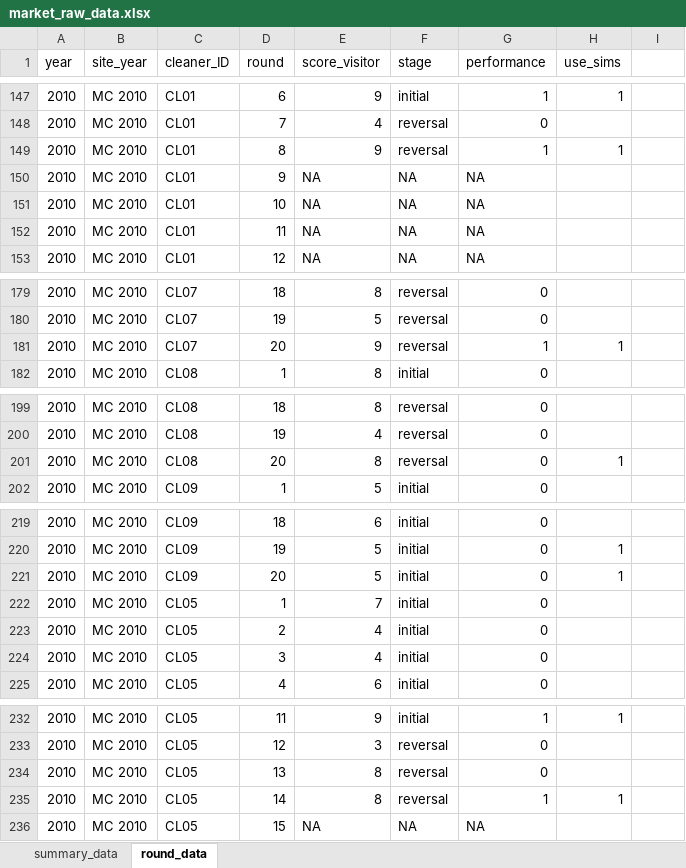
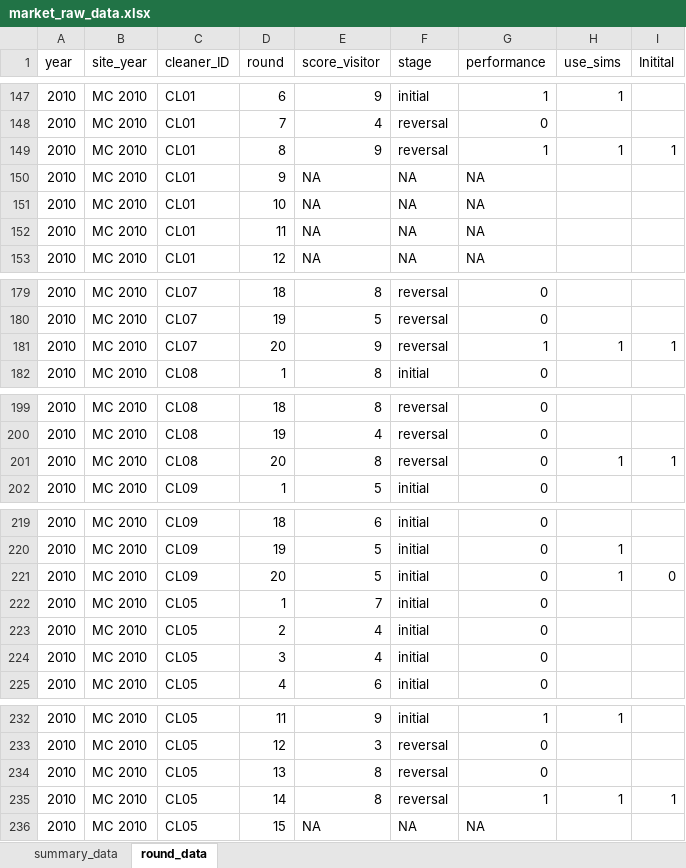
Before and after one commit to andreseqp/learnDatamodel, an Excel workbook: Data/market_raw_data.xlsx, sheet round_data, drawn as a sheet; only a part is shown, gaps mark what is left out; values as stored, in another font and other column widths than the file's, no cell formats; the diff covers the shown part only; the diff names each change by its address in the sheet, - before the commit and + after, or states it on an @@ line.

Commit message:
Fixed data files. Updated the cpp to g++ compilation. new parameter files to run chains with the fixed data files. Update figures in the manuscript

```diff
--- a/Data/market_raw_data.xlsx (sheet round_data)
+++ b/Data/market_raw_data.xlsx (sheet round_data)
-I1: (empty)
+I1: Initital
-I149 (Initital): (empty)
+I149 (Initital): 1
-I181 (Initital): (empty)
+I181 (Initital): 1
-I201 (Initital): (empty)
+I201 (Initital): 1
-I221 (Initital): (empty)
+I221 (Initital): 0
-I235 (Initital): (empty)
+I235 (Initital): 1
```
Also changed, not shown: 118 edited cells elsewhere in this sheet, cell formats, 10 other files.
